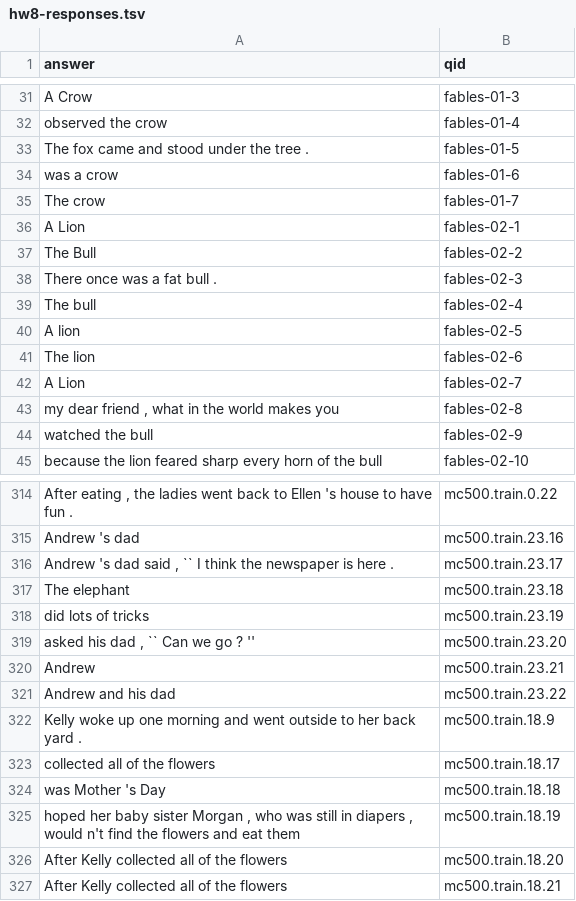
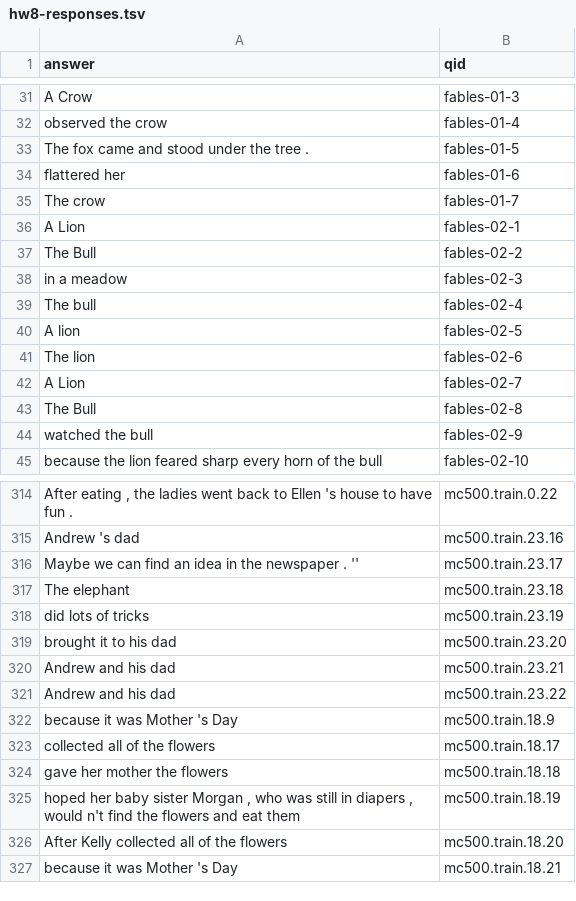
Before and after one commit to mvassos/cmps143-project, a TSV file: hw8-responses.tsv, drawn as a sheet; only a part is shown, gaps mark what is left out; the diff covers the shown part only.

```diff
--- a/hw8-responses.tsv
+++ b/hw8-responses.tsv
@@ -33,3 +33,3 @@ observed the crow	fables-01-4
 The fox came and stood under the tree .	fables-01-5
-was a crow	fables-01-6
+flattered her	fables-01-6
 The crow	fables-01-7
@@ -37,3 +37,3 @@ A Lion	fables-02-1
 The Bull	fables-02-2
-There once was a fat bull .	fables-02-3
+in a meadow	fables-02-3
 The bull	fables-02-4
@@ -42,3 +42,3 @@ The lion	fables-02-6
 A Lion	fables-02-7
-my dear friend , what in the world makes you	fables-02-8
+The Bull	fables-02-8
 watched the bull	fables-02-9
@@ -315,13 +315,13 @@ After eating , the ladies went back to Ellen 's house to have fun .	mc500.train.
 Andrew 's dad	mc500.train.23.16
-Andrew 's dad said , `` I think the newspaper is here .	mc500.train.23.17
+Maybe we can find an idea in the newspaper . ''	mc500.train.23.17
 The elephant	mc500.train.23.18
 did lots of tricks	mc500.train.23.19
-asked his dad , `` Can we go ? ''	mc500.train.23.20
-Andrew	mc500.train.23.21
+brought it to his dad	mc500.train.23.20
+Andrew and his dad	mc500.train.23.21
 Andrew and his dad	mc500.train.23.22
-Kelly woke up one morning and went outside to her back yard .	mc500.train.18.9
+because it was Mother 's Day	mc500.train.18.9
 collected all of the flowers	mc500.train.18.17
-was Mother 's Day	mc500.train.18.18
+gave her mother the flowers	mc500.train.18.18
 hoped her baby sister Morgan , who was still in diapers , would n't find the flowers and eat them	mc500.train.18.19
 After Kelly collected all of the flowers	mc500.train.18.20
-After Kelly collected all of the flowers	mc500.train.18.21
+because it was Mother 's Day	mc500.train.18.21
```
Also changed, not shown: 20 edited cells elsewhere in this file, 3 other files.
